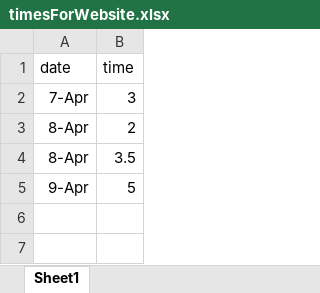
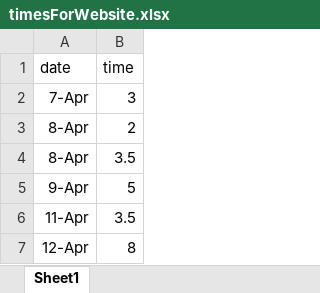
Before and after one commit to carlej/PNPN-Website, an Excel workbook: timesForWebsite.xlsx, sheet Sheet1, drawn as a sheet; values as stored, in another font and other column widths than the file's, no borders; the diff names each change by its address in the sheet, - before the commit and + after, or states it on an @@ line.

```diff
--- a/timesForWebsite.xlsx (sheet Sheet1)
+++ b/timesForWebsite.xlsx (sheet Sheet1)
+row 6: 11-Apr | 3.5
+row 7: 12-Apr | 8
```
Also changed, not shown: 3 other files.
